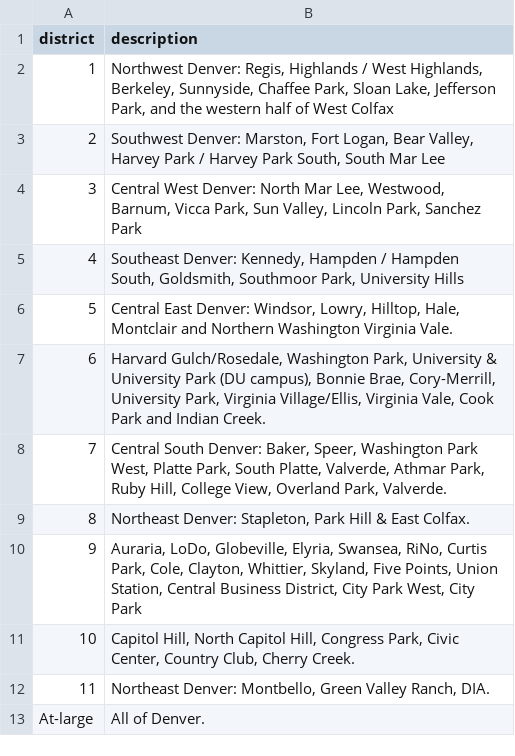
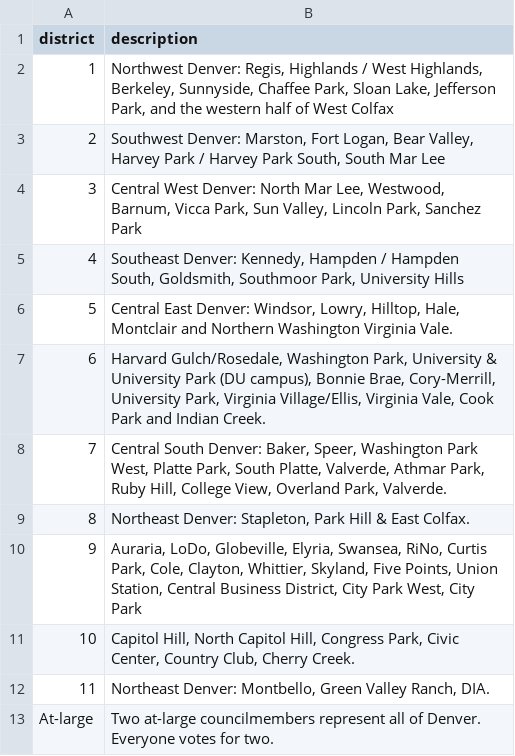
Before and after one commit to mojowen/DenverVoterGuide, a CSV file: data/districts.csv, drawn as a sheet.

```diff
--- a/data/districts.csv
+++ b/data/districts.csv
@@ -12,2 +12,2 @@ district, description
 11,"Northeast Denver: Montbello, Green Valley Ranch, DIA."
-At-large,"All of Denver."
+At-large,"Two at-large councilmembers represent all of Denver. Everyone votes for two."
```
Also changed, not shown: data/counselors.csv, data/mayors.csv, 13 other files.
